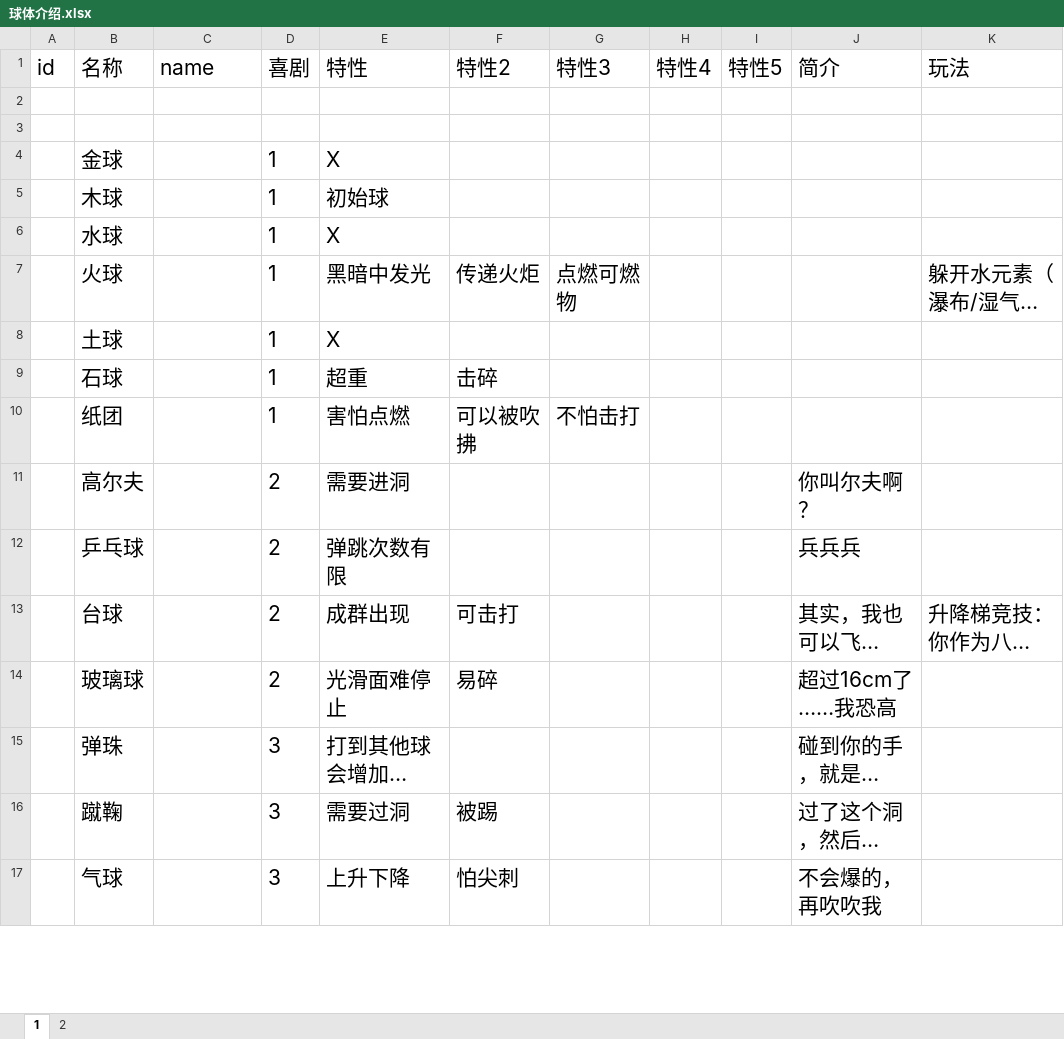
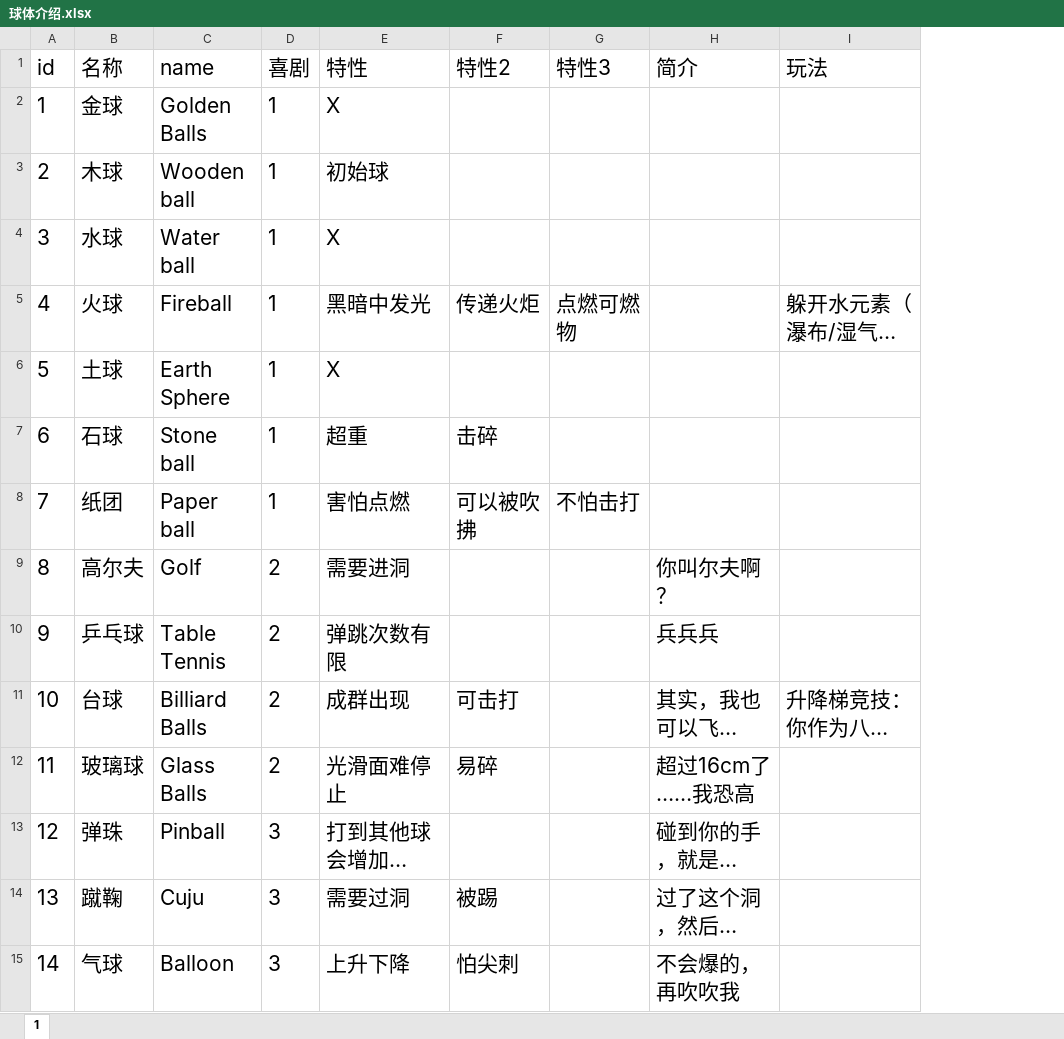
Before and after one commit to github991127/Ball, an Excel workbook: doc/策划/球体介绍.xlsx, sheet 1, drawn as a sheet; only a part is shown; long unchanged cells end in …; values as stored, in another font and other column widths than the file's, no borders; table styles not drawn; removed rows and columns are numbered as before the commit, all else as after; the diff covers the shown part only; the diff names each change by its address in the sheet, - before the commit and + after, or states it on an @@ line.

```diff
--- a/doc/策划/球体介绍.xlsx (sheet 1)
+++ b/doc/策划/球体介绍.xlsx (sheet 1)
-sheet tab: 2
-column H (特性4), empty
-column I (特性5), empty
-row 2: (empty)
-row 3: (empty)
-A2 (id): (empty)
+A2 (id): 1
-C2 (name): (empty)
+C2 (name): Golden Balls
-A3 (id): (empty)
+A3 (id): 2
-C3 (name): (empty)
+C3 (name): Wooden ball
-A4 (id): (empty)
+A4 (id): 3
-C4 (name): (empty)
+C4 (name): Water ball
-A5 (id): (empty)
+A5 (id): 4
-C5 (name): (empty)
+C5 (name): Fireball
-A6 (id): (empty)
+A6 (id): 5
-C6 (name): (empty)
+C6 (name): Earth Sphere
-A7 (id): (empty)
+A7 (id): 6
-C7 (name): (empty)
+C7 (name): Stone ball
-A8 (id): (empty)
+A8 (id): 7
-C8 (name): (empty)
+C8 (name): Paper ball
-A9 (id): (empty)
+A9 (id): 8
-C9 (name): (empty)
+C9 (name): Golf
-A10 (id): (empty)
+A10 (id): 9
-C10 (name): (empty)
+C10 (name): Table Tennis
-A11 (id): (empty)
+A11 (id): 10
-C11 (name): (empty)
+C11 (name): Billiard Balls
-A12 (id): (empty)
+A12 (id): 11
-C12 (name): (empty)
+C12 (name): Glass Balls
-A13 (id): (empty)
+A13 (id): 12
-C13 (name): (empty)
+C13 (name): Pinball
-A14 (id): (empty)
+A14 (id): 13
-C14 (name): (empty)
+C14 (name): Cuju
-A15 (id): (empty)
+A15 (id): 14
-C15 (name): (empty)
+C15 (name): Balloon
```
Also changed, not shown: 2 added rows, 2 removed rows and 37 edited cells elsewhere in this sheet, 11 other files.
